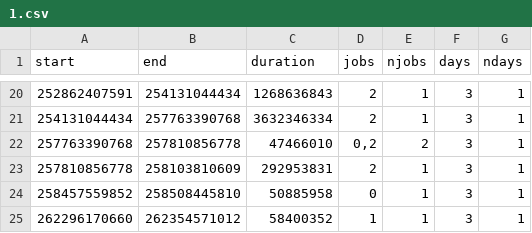
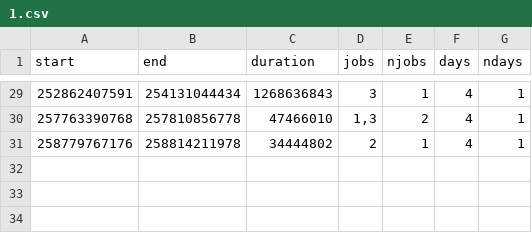
Before and after one commit to PabloPavan/overlap-intervals, a CSV file: data/patterns/1.csv, drawn as a sheet; only a part is shown, gaps mark what is left out; the diff covers the shown part only.

```diff
--- a/data/patterns/1.csv
+++ b/data/patterns/1.csv
@@ -20,6 +29,3 @@ start;end;duration;jobs;njobs;days;ndays
-252862407591;254131044434;1268636843;2;1;3;1
-254131044434;257763390768;3632346334;2;1;3;1
-257763390768;257810856778;47466010;0,2;2;3;1
-257810856778;258103810609;292953831;2;1;3;1
-258457559852;258508445810;50885958;0;1;3;1
-262296170660;262354571012;58400352;1;1;3;1
+252862407591;254131044434;1268636843;3;1;4;1
+257763390768;257810856778;47466010;1,3;2;4;1
+258779767176;258814211978;34444802;2;1;4;1
```
Also changed, not shown: 9 added rows and 36 edited cells elsewhere in this file, data/final.csv, data/patterns/0.csv, 16 other files.
